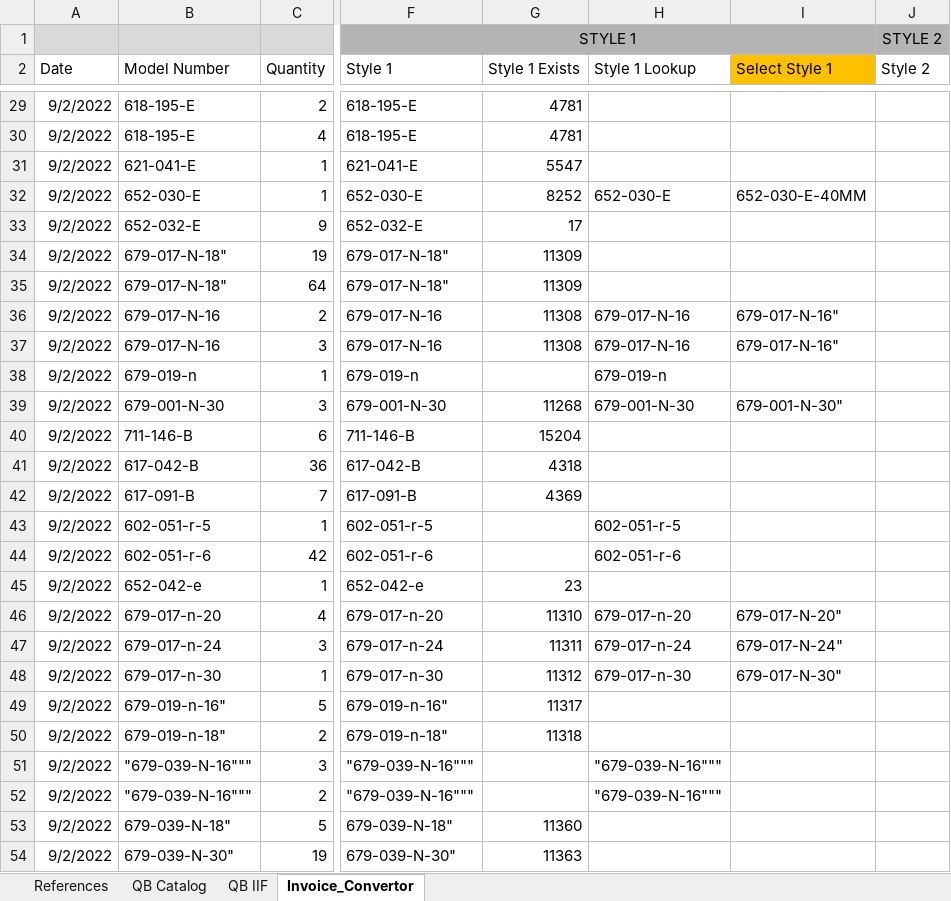
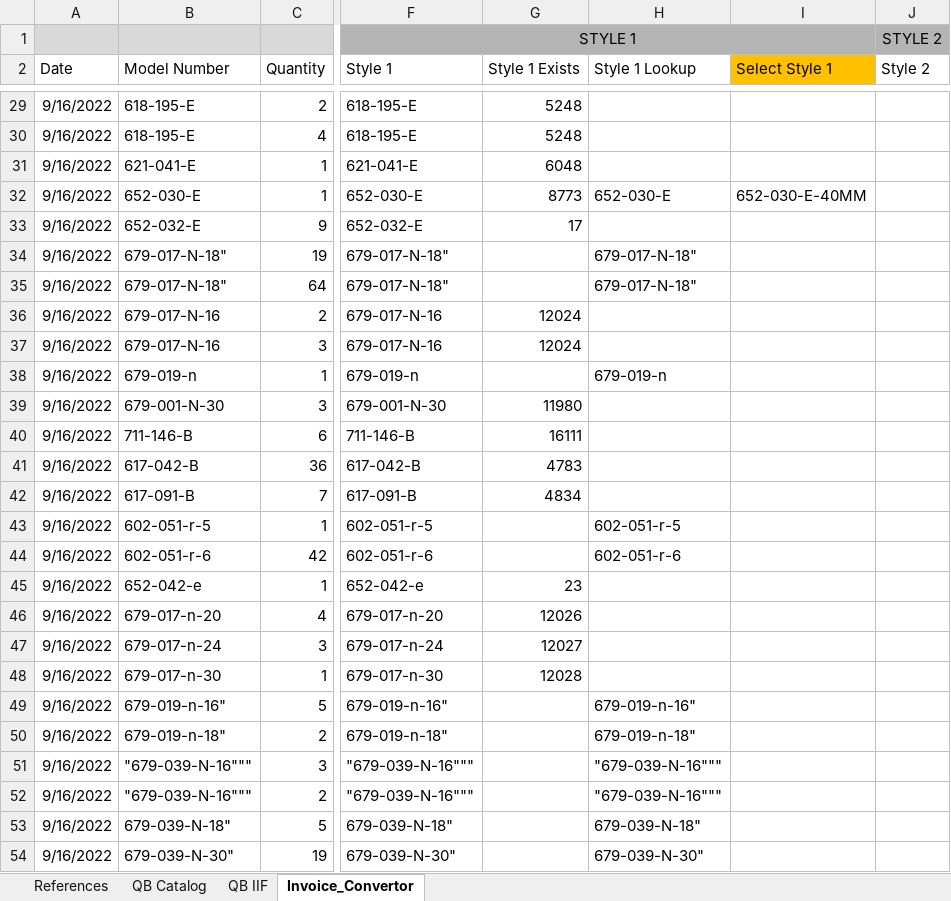
Before and after one commit to SimpleToWork/HMY-Invoice-Conversion-Tool, an Excel workbook: Xlsm Files/Invoice Conversion Tool.xlsm, sheet Invoice_Convertor, drawn as a sheet; only a part is shown, gaps mark what is left out; values as stored, in another font and other column widths than the file's, no borders; charts and pictures and conditional formats and table styles not drawn; the diff covers the shown part only; the diff names each change by its address in the sheet, - before the commit and + after, or states it on an @@ line.

```diff
--- a/Xlsm Files/Invoice Conversion Tool.xlsm (sheet Invoice_Convertor)
+++ b/Xlsm Files/Invoice Conversion Tool.xlsm (sheet Invoice_Convertor)
-A29:A54 (Date): 9/2/2022
+A29:A54 (Date): 9/16/2022
-G29:G30 (Style 1 Exists): 4781
+G29:G30 (Style 1 Exists): 5248
-G31 (Style 1 Exists): 5547
+G31 (Style 1 Exists): 6048
-G32 (Style 1 Exists): 8252
+G32 (Style 1 Exists): 8773
-G34:G35 (Style 1 Exists): 11309
+G34:G35 (Style 1 Exists): (empty)
-H34:H35 (Style 1 Lookup): (empty)
+H34:H35 (Style 1 Lookup): 679-017-N-18"
-G36:G37 (Style 1 Exists): 11308
+G36:G37 (Style 1 Exists): 12024
-H36:H37 (Style 1 Lookup): 679-017-N-16
+H36:H37 (Style 1 Lookup): (empty)
-I36:I37 (Select Style 1): 679-017-N-16"
+I36:I37 (Select Style 1): (empty)
-G39 (Style 1 Exists): 11268
+G39 (Style 1 Exists): 11980
-H39 (Style 1 Lookup): 679-001-N-30
+H39 (Style 1 Lookup): (empty)
-I39 (Select Style 1): 679-001-N-30"
+I39 (Select Style 1): (empty)
-G40 (Style 1 Exists): 15204
+G40 (Style 1 Exists): 16111
-G41 (Style 1 Exists): 4318
+G41 (Style 1 Exists): 4783
-G42 (Style 1 Exists): 4369
+G42 (Style 1 Exists): 4834
-G46 (Style 1 Exists): 11310
+G46 (Style 1 Exists): 12026
-H46 (Style 1 Lookup): 679-017-n-20
+H46 (Style 1 Lookup): (empty)
-I46 (Select Style 1): 679-017-N-20"
+I46 (Select Style 1): (empty)
-G47 (Style 1 Exists): 11311
+G47 (Style 1 Exists): 12027
-H47 (Style 1 Lookup): 679-017-n-24
+H47 (Style 1 Lookup): (empty)
-I47 (Select Style 1): 679-017-N-24"
+I47 (Select Style 1): (empty)
-G48 (Style 1 Exists): 11312
+G48 (Style 1 Exists): 12028
-H48 (Style 1 Lookup): 679-017-n-30
+H48 (Style 1 Lookup): (empty)
-I48 (Select Style 1): 679-017-N-30"
+I48 (Select Style 1): (empty)
-G49 (Style 1 Exists): 11317
+G49 (Style 1 Exists): (empty)
-H49 (Style 1 Lookup): (empty)
+H49 (Style 1 Lookup): 679-019-n-16"
-G50 (Style 1 Exists): 11318
+G50 (Style 1 Exists): (empty)
-H50 (Style 1 Lookup): (empty)
+H50 (Style 1 Lookup): 679-019-n-18"
-G53 (Style 1 Exists): 11360
+G53 (Style 1 Exists): (empty)
-H53 (Style 1 Lookup): (empty)
+H53 (Style 1 Lookup): 679-039-N-18"
-G54 (Style 1 Exists): 11363
+G54 (Style 1 Exists): (empty)
-H54 (Style 1 Lookup): (empty)
+H54 (Style 1 Lookup): 679-039-N-30"
```
Also changed, not shown: 502 edited cells elsewhere in this sheet, sheet QB Catalog, sheet QB IIF, sheet References, formulas that keep their value, charts or pictures, 1 other file.
